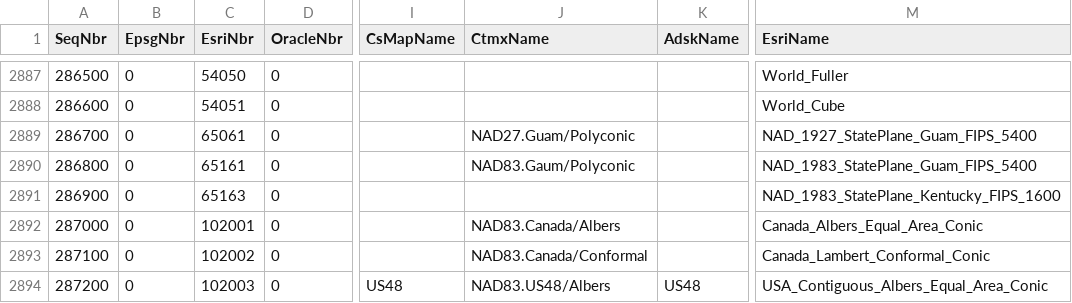
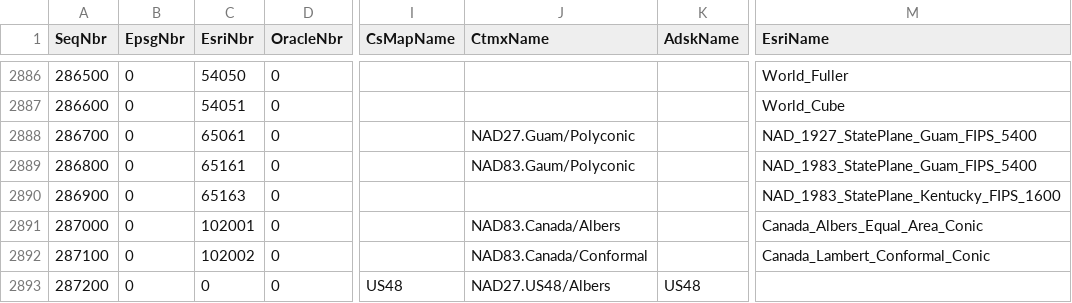
Before and after one commit to normanb/CS-Map, a CSV file: Data/ProjectiveKeyNameMap.csv, drawn as a sheet; only a part is shown, gaps mark what is left out; addresses are those after the commit; the diff covers the shown part only; the diff names each change by its address in the sheet, - before the commit and + after, or states it on an @@ line.

```diff
--- a/Data/ProjectiveKeyNameMap.csv
+++ b/Data/ProjectiveKeyNameMap.csv
-C2893 (EsriNbr): 102003
+C2893 (EsriNbr): 0
-J2893 (CtmxName): NAD83.US48/Albers
+J2893 (CtmxName): NAD27.US48/Albers
-M2893 (EsriName): USA_Contiguous_Albers_Equal_Area_Conic
+M2893 (EsriName): (empty)
```
Also changed, not shown: 1 added row, 1 removed row and 12 edited cells elsewhere in this file, Data/GeographicKeyNameMap.csv, Data/ProjectionKeyNameMap.csv, 11 other files.
